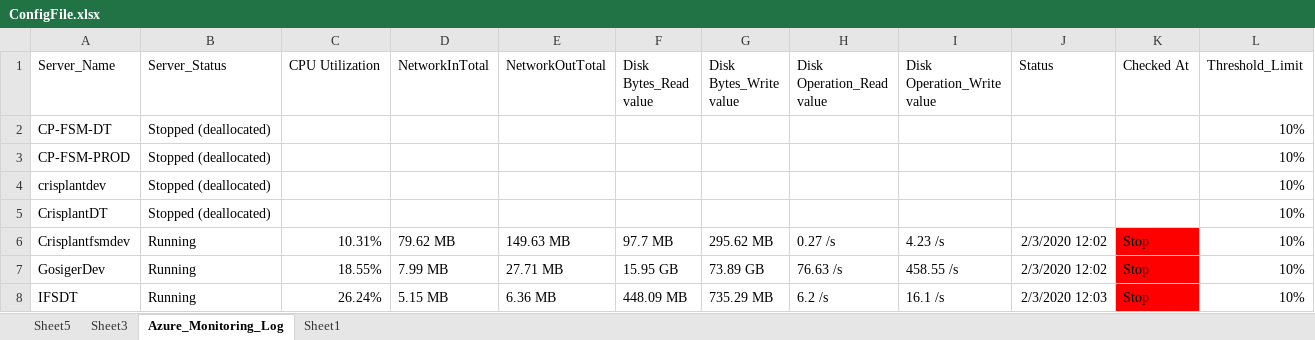
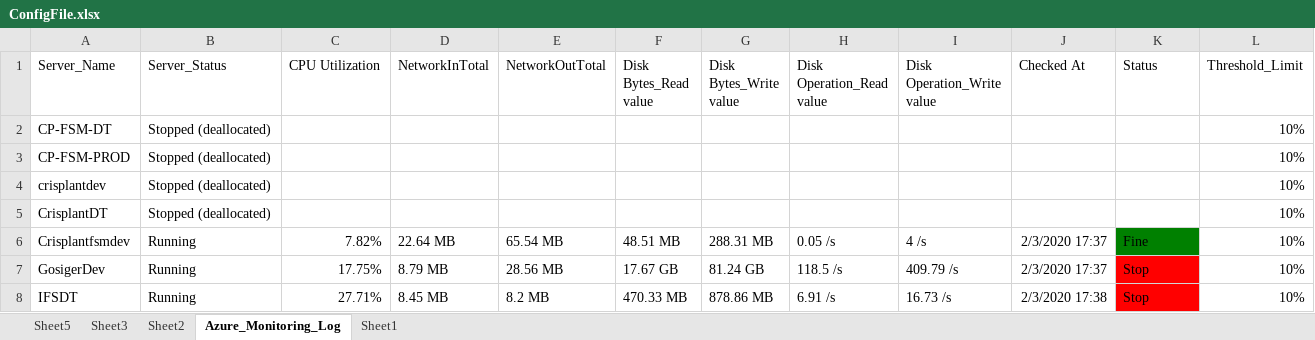
Before and after one commit to SangeethaAmaresan17/RPA-AzureMonitoring, an Excel workbook: ConfigFile.xlsx, sheet Azure_Monitoring_Log, drawn as a sheet; only a part is shown; values as stored, in another font and other column widths than the file's, no borders; the diff covers the shown part only; the diff names each change by its address in the sheet, - before the commit and + after, or states it on an @@ line.

Commit message:
Merged code - Monitoring & Summary report

```diff
--- a/ConfigFile.xlsx (sheet Azure_Monitoring_Log)
+++ b/ConfigFile.xlsx (sheet Azure_Monitoring_Log)
+sheet tab: Sheet2
-J1: Status
+J1: Checked At
-K1: Checked At
+K1: Status
-C6 (CPU Utilization): 10.31%
+C6 (CPU Utilization): 7.82%
-D6 (NetworkInTotal): 79.62 MB
+D6 (NetworkInTotal): 22.64 MB
-E6 (NetworkOutTotal): 149.63 MB
+E6 (NetworkOutTotal): 65.54 MB
-F6 (Disk Bytes_Read value): 97.7 MB
+F6 (Disk Bytes_Read value): 48.51 MB
-G6 (Disk Bytes_Write value): 295.62 MB
+G6 (Disk Bytes_Write value): 288.31 MB
-H6 (Disk Operation_Read value): 0.27 /s
+H6 (Disk Operation_Read value): 0.05 /s
-I6 (Disk Operation_Write value): 4.23 /s
+I6 (Disk Operation_Write value): 4 /s
-J6:J7 (Checked At): 2/3/2020 12:02
+J6:J7 (Checked At): 2/3/2020 17:37
-K6 (Status): Stop
+K6 (Status): Fine
-K6 fill: #FF0000
+K6 fill: #008000
-C7 (CPU Utilization): 18.55%
+C7 (CPU Utilization): 17.75%
-D7 (NetworkInTotal): 7.99 MB
+D7 (NetworkInTotal): 8.79 MB
-E7 (NetworkOutTotal): 27.71 MB
+E7 (NetworkOutTotal): 28.56 MB
-F7 (Disk Bytes_Read value): 15.95 GB
+F7 (Disk Bytes_Read value): 17.67 GB
-G7 (Disk Bytes_Write value): 73.89 GB
+G7 (Disk Bytes_Write value): 81.24 GB
-H7 (Disk Operation_Read value): 76.63 /s
+H7 (Disk Operation_Read value): 118.5 /s
-I7 (Disk Operation_Write value): 458.55 /s
+I7 (Disk Operation_Write value): 409.79 /s
-C8 (CPU Utilization): 26.24%
+C8 (CPU Utilization): 27.71%
-D8 (NetworkInTotal): 5.15 MB
+D8 (NetworkInTotal): 8.45 MB
-E8 (NetworkOutTotal): 6.36 MB
+E8 (NetworkOutTotal): 8.2 MB
-F8 (Disk Bytes_Read value): 448.09 MB
+F8 (Disk Bytes_Read value): 470.33 MB
-G8 (Disk Bytes_Write value): 735.29 MB
+G8 (Disk Bytes_Write value): 878.86 MB
-H8 (Disk Operation_Read value): 6.2 /s
+H8 (Disk Operation_Read value): 6.91 /s
-I8 (Disk Operation_Write value): 16.1 /s
+I8 (Disk Operation_Write value): 16.73 /s
-J8 (Checked At): 2/3/2020 12:03
+J8 (Checked At): 2/3/2020 17:38
```
Also changed, not shown: 5 added rows, 85 removed rows, 33 edited cells and cell formats elsewhere in this sheet, sheet Sheet5, sheet Sheet3, 3 other files.
